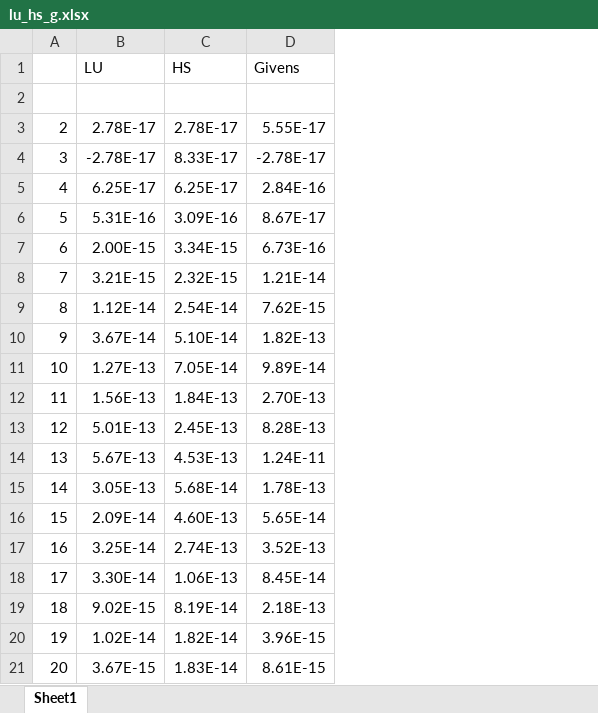
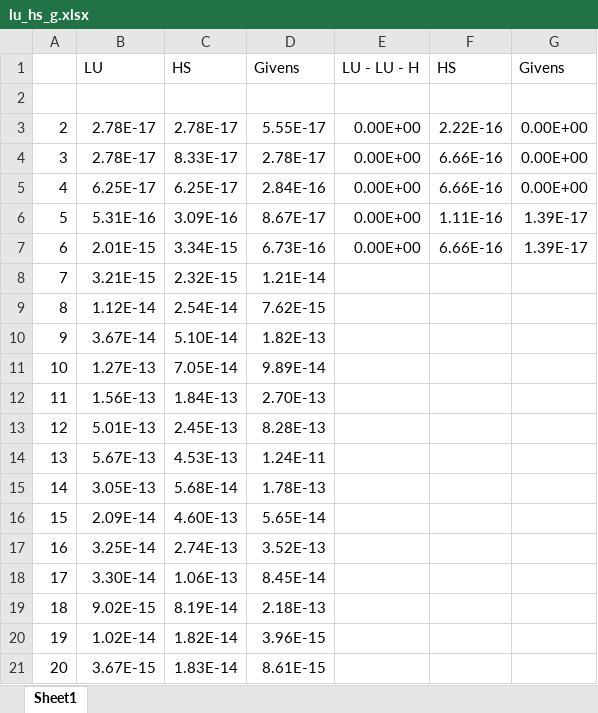
Before and after one commit to sidsenkumar11/Matrix-Calculator, an Excel workbook: lu_hs_g.xlsx, sheet Sheet1, drawn as a sheet; values as stored, in another font and other column widths than the file's, no borders; charts and pictures not drawn; the diff names each change by its address in the sheet, - before the commit and + after, or states it on an @@ line.

Commit message:
Partially finished error table

```diff
--- a/lu_hs_g.xlsx (sheet Sheet1)
+++ b/lu_hs_g.xlsx (sheet Sheet1)
+column E, rows 1-7: LU - LU - H |  | 0.00E+00 | 0.00E+00 | 0.00E+00 | 0.00E+00 | 0.00E+00
+column F, rows 1-7: HS |  | 2.22E-16 | 6.66E-16 | 6.66E-16 | 1.11E-16 | 6.66E-16
+column G, rows 1-7: Givens |  | 0.00E+00 | 0.00E+00 | 0.00E+00 | 1.39E-17 | 1.39E-17
-B4: -2.78E-17
+B4: 2.78E-17
-D4: -2.78E-17
+D4: 2.78E-17
-B7: 2.00E-15
+B7: 2.01E-15
```
Also changed, not shown: charts or pictures.
